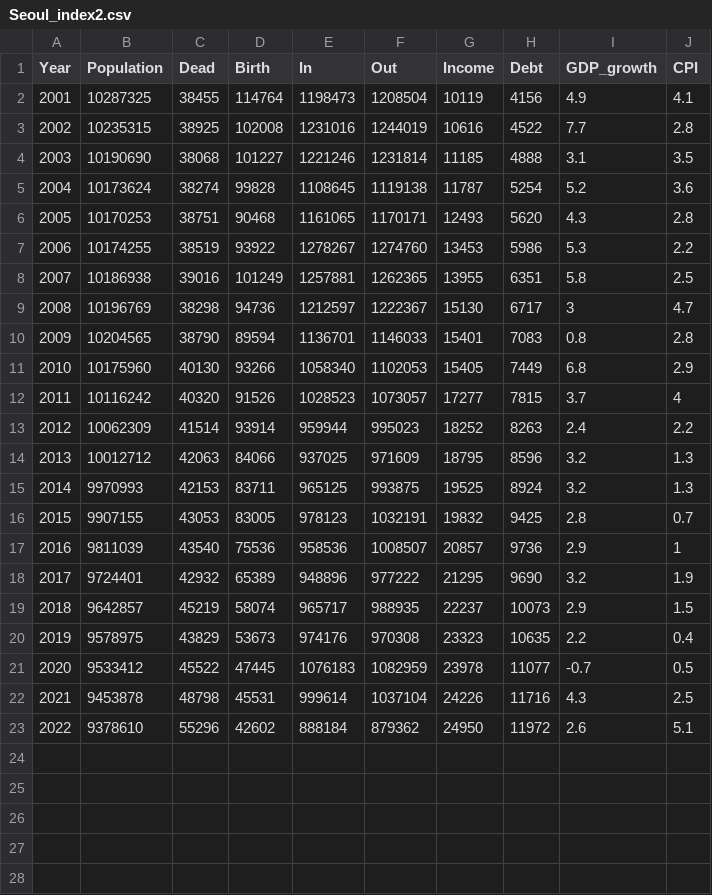
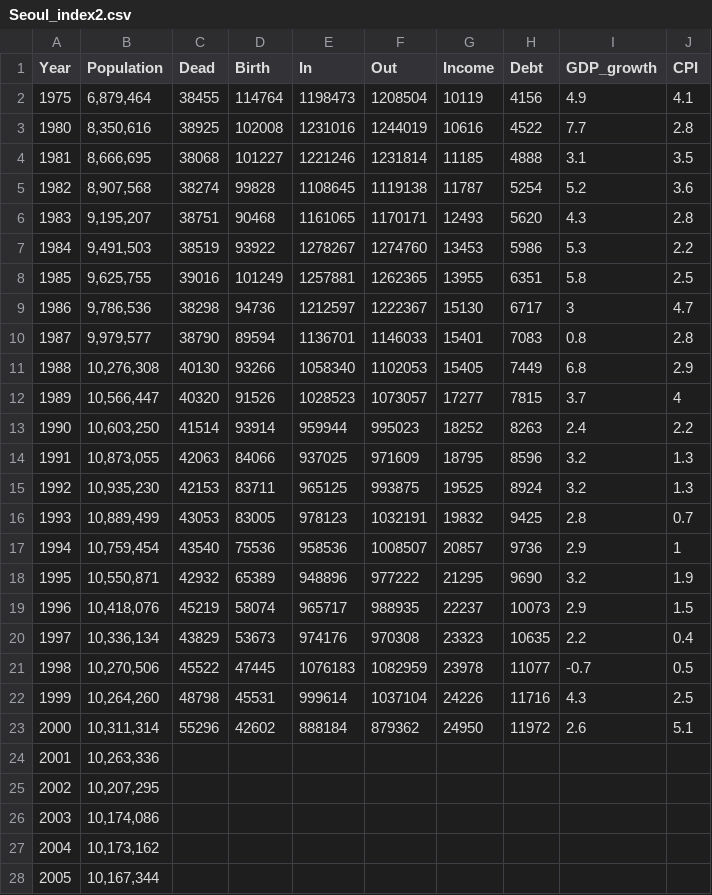
Before and after one commit to jjn3912/dataset, a CSV file: Seoul_index2.csv, drawn as a sheet; only a part is shown; the diff covers the shown part only; the diff names each change by its address in the sheet, - before the commit and + after, or states it on an @@ line.

Commit message:
Add files via upload

```diff
--- a/Seoul_index2.csv
+++ b/Seoul_index2.csv
@@ column A (Year) renumbered between rows 2 and 23 @@
-B2 (Population): 10287325
+B2 (Population): 6,879,464
-B3 (Population): 10235315
+B3 (Population): 8,350,616
-B4 (Population): 10190690
+B4 (Population): 8,666,695
-B5 (Population): 10173624
+B5 (Population): 8,907,568
-B6 (Population): 10170253
+B6 (Population): 9,195,207
-B7 (Population): 10174255
+B7 (Population): 9,491,503
-B8 (Population): 10186938
+B8 (Population): 9,625,755
-B9 (Population): 10196769
+B9 (Population): 9,786,536
-B10 (Population): 10204565
+B10 (Population): 9,979,577
-B11 (Population): 10175960
+B11 (Population): 10,276,308
-B12 (Population): 10116242
+B12 (Population): 10,566,447
-B13 (Population): 10062309
+B13 (Population): 10,603,250
-B14 (Population): 10012712
+B14 (Population): 10,873,055
-B15 (Population): 9970993
+B15 (Population): 10,935,230
-B16 (Population): 9907155
+B16 (Population): 10,889,499
-B17 (Population): 9811039
+B17 (Population): 10,759,454
-B18 (Population): 9724401
+B18 (Population): 10,550,871
-B19 (Population): 9642857
+B19 (Population): 10,418,076
-B20 (Population): 9578975
+B20 (Population): 10,336,134
-B21 (Population): 9533412
+B21 (Population): 10,270,506
-B22 (Population): 9453878
+B22 (Population): 10,264,260
-B23 (Population): 9378610
+B23 (Population): 10,311,314
+row 24: 2001 | 10,263,336
+row 25: 2002 | 10,207,295
+row 26: 2003 | 10,174,086
+row 27: 2004 | 10,173,162
+row 28: 2005 | 10,167,344
```
Also changed, not shown: 17 added rows elsewhere in this file.
